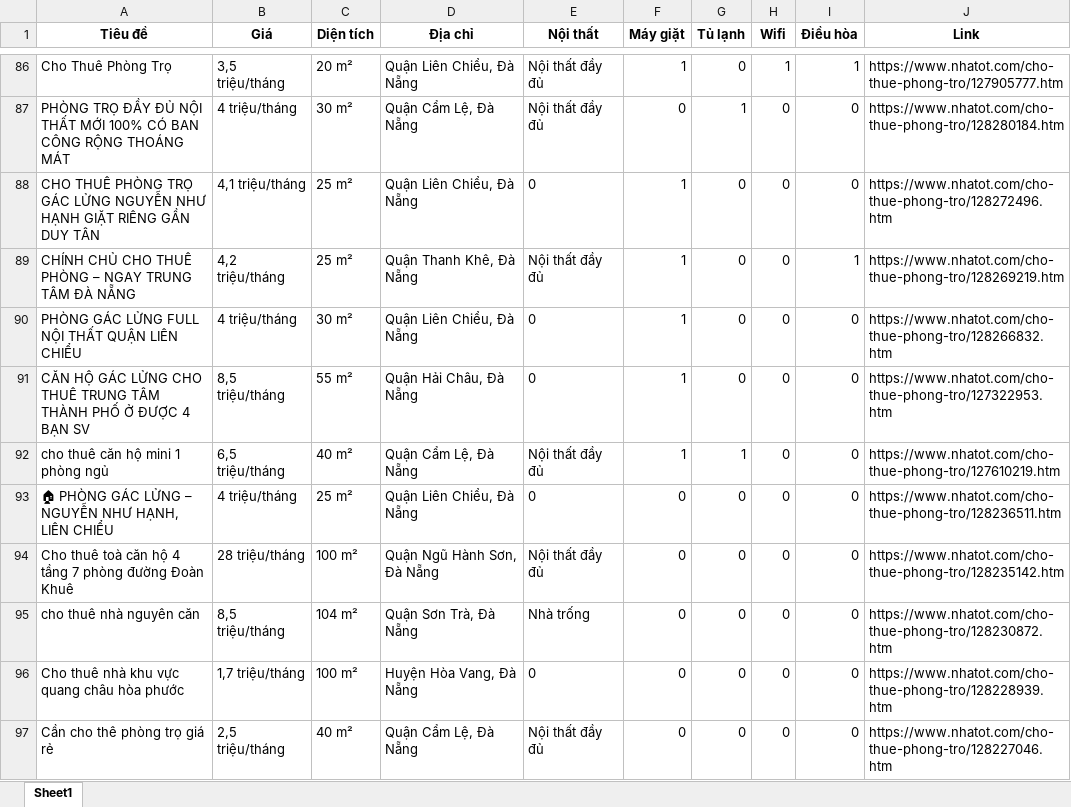
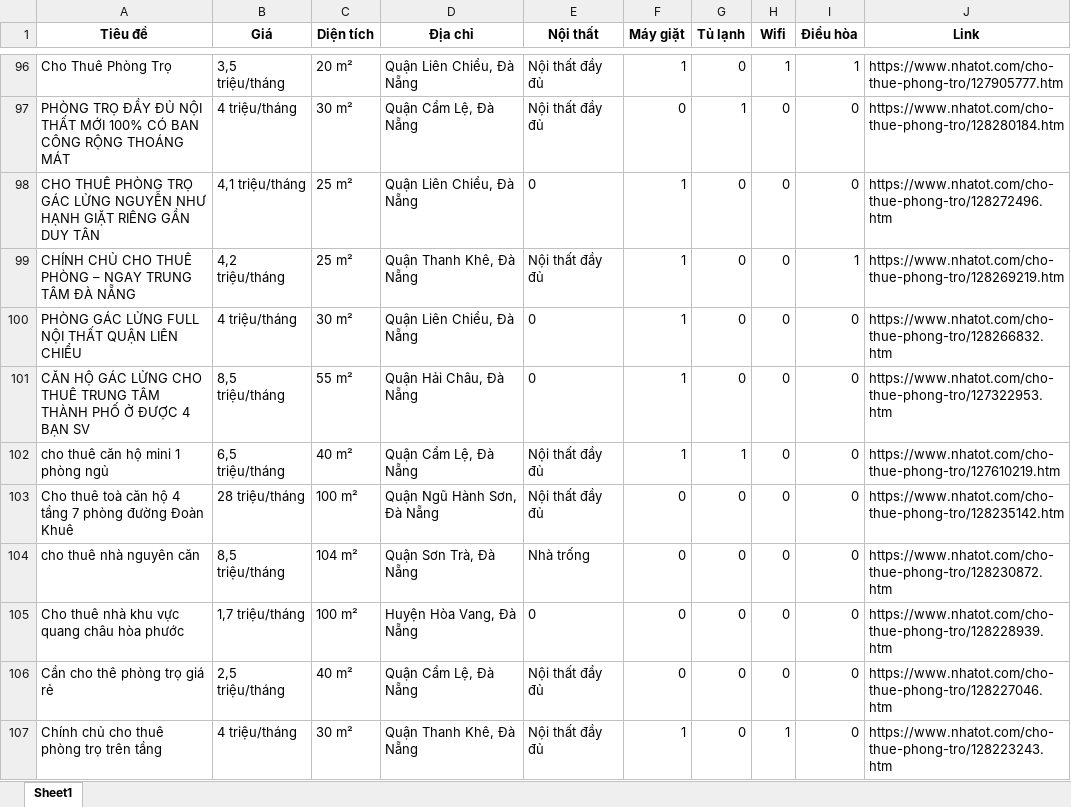
Before and after one commit to 5ude-k/c-o-d-li-u-ph-ng-tr-, an Excel workbook: nhatot_phongtro_danang_all.xlsx, sheet Sheet1, drawn as a sheet; only a part is shown, gaps mark what is left out; the shorter side is filled out with more unchanged rows; values as stored, in another font and other column widths than the file's, no borders; removed rows and columns are numbered as before the commit, all else as after; the diff covers the shown part only; the diff names each change by its address in the sheet, - before the commit and + after, or states it on an @@ line.

```diff
--- a/nhatot_phongtro_danang_all.xlsx (sheet Sheet1)
+++ b/nhatot_phongtro_danang_all.xlsx (sheet Sheet1)
-row 93: 🏠 PHÒNG GÁC LỬNG – NGUYỄN NHƯ HẠNH, LIÊN CHIỂU | 4 triệu/tháng | 25 m² | Quận Liên Chiểu, Đà Nẵng | 0 | 0 | 0 | 0 | 0 | https://www.nhatot.com/cho-thue-phong-tro/128236511.htm
```
Also changed, not shown: 14 added rows, 8 removed rows, 4 moved rows and 1 edited cell elsewhere in this sheet, 3 other files.
